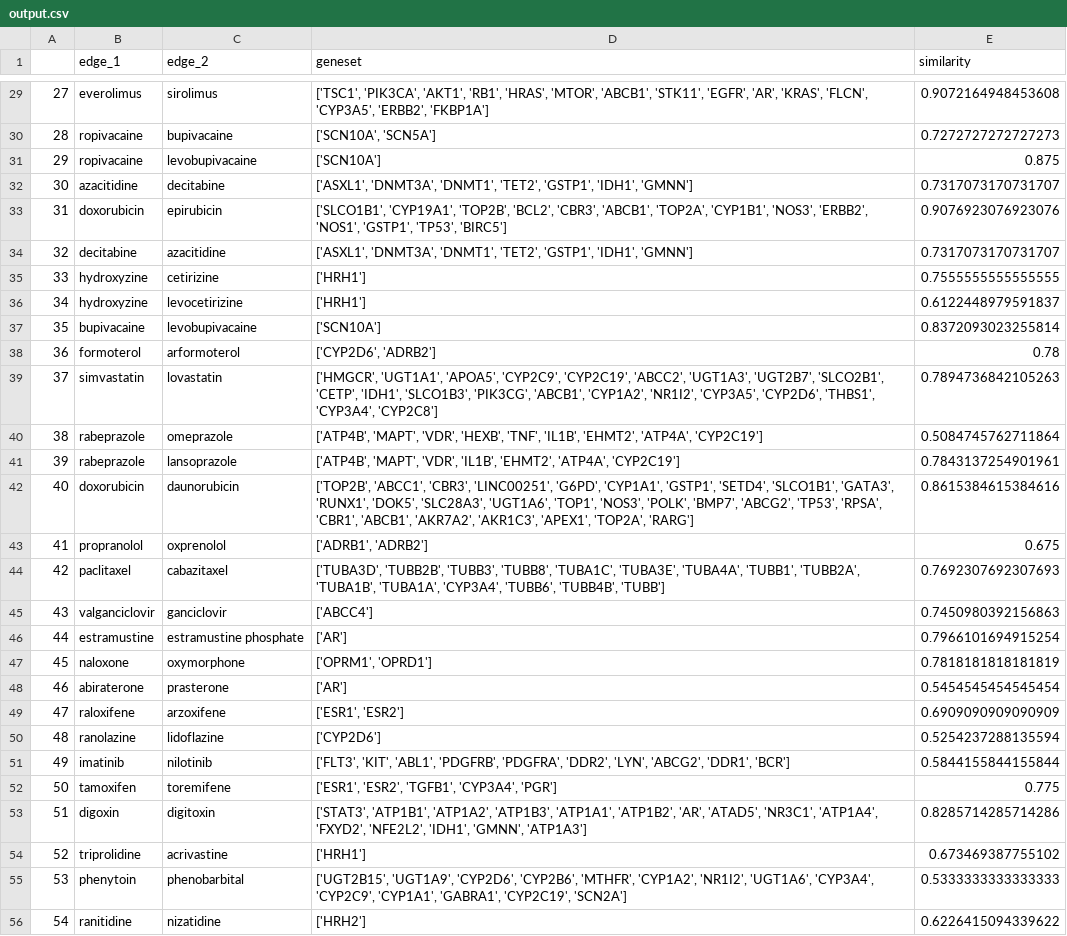
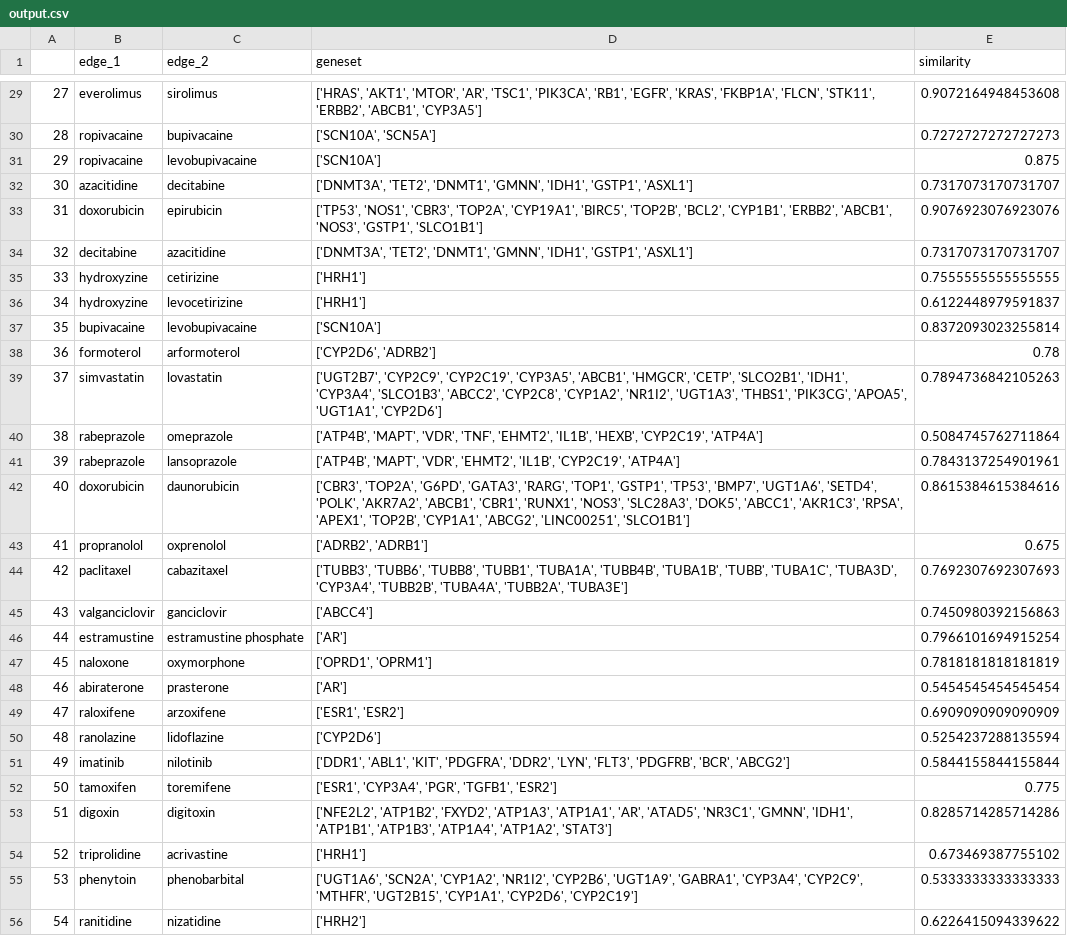
Before and after one commit to AnnWu0530/nlp2023, a CSV file: output.csv, drawn as a sheet; only a part is shown, gaps mark what is left out; the diff covers the shown part only; the diff names each change by its address in the sheet, - before the commit and + after, or states it on an @@ line.

```diff
--- a/output.csv
+++ b/output.csv
-D29 (geneset): ['TSC1', 'PIK3CA', 'AKT1', 'RB1', 'HRAS', 'MTOR', 'ABCB1', 'STK11', 'EGFR', 'AR', 'KRAS', 'FLCN', 'CYP3A5', 'ERBB2', 'FKBP1A']
+D29 (geneset): ['HRAS', 'AKT1', 'MTOR', 'AR', 'TSC1', 'PIK3CA', 'RB1', 'EGFR', 'KRAS', 'FKBP1A', 'FLCN', 'STK11', 'ERBB2', 'ABCB1', 'CYP3A5']
-D32 (geneset): ['ASXL1', 'DNMT3A', 'DNMT1', 'TET2', 'GSTP1', 'IDH1', 'GMNN']
+D32 (geneset): ['DNMT3A', 'TET2', 'DNMT1', 'GMNN', 'IDH1', 'GSTP1', 'ASXL1']
-D33 (geneset): ['SLCO1B1', 'CYP19A1', 'TOP2B', 'BCL2', 'CBR3', 'ABCB1', 'TOP2A', 'CYP1B1', 'NOS3', 'ERBB2', 'NOS1', 'GSTP1', 'TP53', 'BIRC5']
+D33 (geneset): ['TP53', 'NOS1', 'CBR3', 'TOP2A', 'CYP19A1', 'BIRC5', 'TOP2B', 'BCL2', 'CYP1B1', 'ERBB2', 'ABCB1', 'NOS3', 'GSTP1', 'SLCO1B1']
-D34 (geneset): ['ASXL1', 'DNMT3A', 'DNMT1', 'TET2', 'GSTP1', 'IDH1', 'GMNN']
+D34 (geneset): ['DNMT3A', 'TET2', 'DNMT1', 'GMNN', 'IDH1', 'GSTP1', 'ASXL1']
-D39 (geneset): ['HMGCR', 'UGT1A1', 'APOA5', 'CYP2C9', 'CYP2C19', 'ABCC2', 'UGT1A3', 'UGT2B7', 'SLCO2B1', 'CETP', 'IDH1', 'SLCO1B3', 'PIK3CG', 'ABCB1', 'CYP1A2', 'NR1I2', 'CYP3A5', 'CYP2D6', 'THBS1', 'CYP3A4', 'CYP2C8']
+D39 (geneset): ['UGT2B7', 'CYP2C9', 'CYP2C19', 'CYP3A5', 'ABCB1', 'HMGCR', 'CETP', 'SLCO2B1', 'IDH1', 'CYP3A4', 'SLCO1B3', 'ABCC2', 'CYP2C8', 'CYP1A2', 'NR1I2', 'UGT1A3', 'THBS1', 'PIK3CG', 'APOA5', 'UGT1A1', 'CYP2D6']
-D40 (geneset): …'MAPT', 'VDR', 'HEXB', 'TNF', 'IL1B', 'EHMT2', 'ATP4A', 'CYP2C19']
+D40 (geneset): …'MAPT', 'VDR', 'TNF', 'EHMT2', 'IL1B', 'HEXB', 'CYP2C19', 'ATP4A']
-D41 (geneset): …'MAPT', 'VDR', 'IL1B', 'EHMT2', 'ATP4A', 'CYP2C19']
+D41 (geneset): …'MAPT', 'VDR', 'EHMT2', 'IL1B', 'CYP2C19', 'ATP4A']
-D42 (geneset): ['TOP2B', 'ABCC1', 'CBR3', 'LINC00251', 'G6PD', 'CYP1A1', 'GSTP1', 'SETD4', 'SLCO1B1', 'GATA3', 'RUNX1', 'DOK5', 'SLC28A3', 'UGT1A6', 'TOP1', 'NOS3', 'POLK', 'BMP7', 'ABCG2', 'TP53', 'RPSA', 'CBR1', 'ABCB1', 'AKR7A2', 'AKR1C3', 'APEX1', 'TOP2A', 'RARG']
+D42 (geneset): ['CBR3', 'TOP2A', 'G6PD', 'GATA3', 'RARG', 'TOP1', 'GSTP1', 'TP53', 'BMP7', 'UGT1A6', 'SETD4', 'POLK', 'AKR7A2', 'ABCB1', 'CBR1', 'RUNX1', 'NOS3', 'SLC28A3', 'DOK5', 'ABCC1', 'AKR1C3', 'RPSA', 'APEX1', 'TOP2B', 'CYP1A1', 'ABCG2', 'LINC00251', 'SLCO1B1']
-D43 (geneset): ['ADRB1', 'ADRB2']
+D43 (geneset): ['ADRB2', 'ADRB1']
-D44 (geneset): ['TUBA3D', 'TUBB2B', 'TUBB3', 'TUBB8', 'TUBA1C', 'TUBA3E', 'TUBA4A', 'TUBB1', 'TUBB2A', 'TUBA1B', 'TUBA1A', 'CYP3A4', 'TUBB6', 'TUBB4B', 'TUBB']
+D44 (geneset): ['TUBB3', 'TUBB6', 'TUBB8', 'TUBB1', 'TUBA1A', 'TUBB4B', 'TUBA1B', 'TUBB', 'TUBA1C', 'TUBA3D', 'CYP3A4', 'TUBB2B', 'TUBA4A', 'TUBB2A', 'TUBA3E']
-D47 (geneset): ['OPRM1', 'OPRD1']
+D47 (geneset): ['OPRD1', 'OPRM1']
-D51 (geneset): ['FLT3', 'KIT', 'ABL1', 'PDGFRB', 'PDGFRA', 'DDR2', 'LYN', 'ABCG2', 'DDR1', 'BCR']
+D51 (geneset): ['DDR1', 'ABL1', 'KIT', 'PDGFRA', 'DDR2', 'LYN', 'FLT3', 'PDGFRB', 'BCR', 'ABCG2']
-D52 (geneset): ['ESR1', 'ESR2', 'TGFB1', 'CYP3A4', 'PGR']
+D52 (geneset): ['ESR1', 'CYP3A4', 'PGR', 'TGFB1', 'ESR2']
-D53 (geneset): ['STAT3', 'ATP1B1', 'ATP1A2', 'ATP1B3', 'ATP1A1', 'ATP1B2', 'AR', 'ATAD5', 'NR3C1', 'ATP1A4', 'FXYD2', 'NFE2L2', 'IDH1', 'GMNN', 'ATP1A3']
+D53 (geneset): ['NFE2L2', 'ATP1B2', 'FXYD2', 'ATP1A3', 'ATP1A1', 'AR', 'ATAD5', 'NR3C1', 'GMNN', 'IDH1', 'ATP1B1', 'ATP1B3', 'ATP1A4', 'ATP1A2', 'STAT3']
-D55 (geneset): ['UGT2B15', 'UGT1A9', 'CYP2D6', 'CYP2B6', 'MTHFR', 'CYP1A2', 'NR1I2', 'UGT1A6', 'CYP3A4', 'CYP2C9', 'CYP1A1', 'GABRA1', 'CYP2C19', 'SCN2A']
+D55 (geneset): ['UGT1A6', 'SCN2A', 'CYP1A2', 'NR1I2', 'CYP2B6', 'UGT1A9', 'GABRA1', 'CYP3A4', 'CYP2C9', 'MTHFR', 'UGT2B15', 'CYP1A1', 'CYP2D6', 'CYP2C19']
```
Also changed, not shown: 2 added rows, 80 edited cells and row numbers in column A elsewhere in this file, 2 other files.
